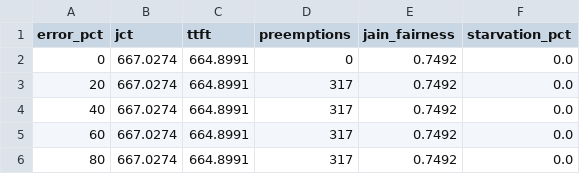
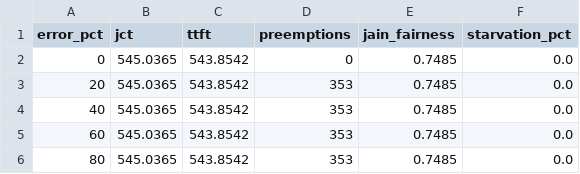
Before and after one commit to Emmawangly/Safe-and-Fair-Scheduling-for-LLM-Requests-When-Predictions-Are-Uncertain, a CSV file: results/results_fcfs.csv, drawn as a sheet.

```diff
--- a/results/results_fcfs.csv
+++ b/results/results_fcfs.csv
@@ -1,6 +1,6 @@
 error_pct,jct,ttft,preemptions,jain_fairness,starvation_pct
-0,667.0274,664.8991,0,0.7492,0.0
-20,667.0274,664.8991,317,0.7492,0.0
-40,667.0274,664.8991,317,0.7492,0.0
-60,667.0274,664.8991,317,0.7492,0.0
-80,667.0274,664.8991,317,0.7492,0.0
+0,545.0365,543.8542,0,0.7485,0.0
+20,545.0365,543.8542,353,0.7485,0.0
+40,545.0365,543.8542,353,0.7485,0.0
+60,545.0365,543.8542,353,0.7485,0.0
+80,545.0365,543.8542,353,0.7485,0.0
```
Also changed, not shown: results/results_ltr.csv, results/results_robust.csv, 7 other files.
